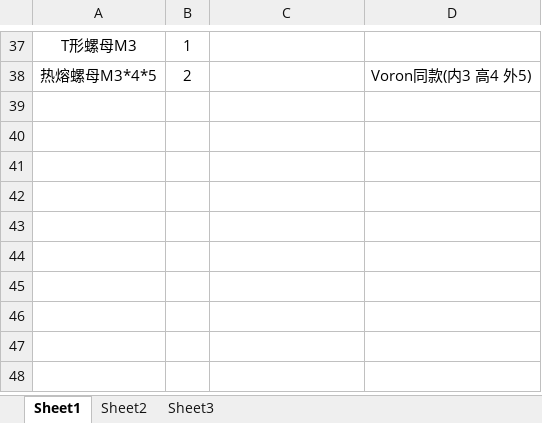
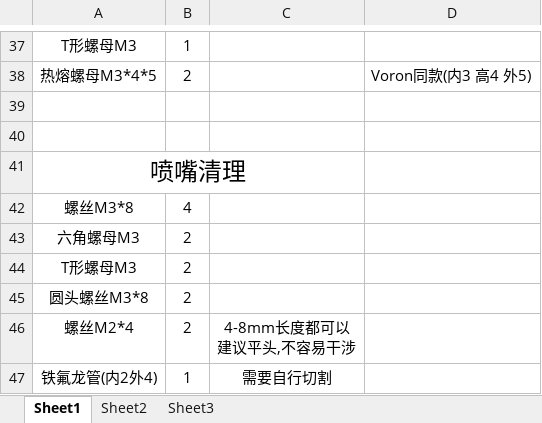
Before and after one commit to AOMING-H/dayu-tt-extentions, an Excel workbook: Doc/BOM.xlsx, sheet Sheet1, drawn as a sheet; only a part is shown, gaps mark what is left out; values as stored, in another font and other column widths than the file's, no borders; charts and pictures not drawn; ↵ is a line break in a cell; the diff names each change by its address in the sheet, - before the commit and + after, or states it on an @@ line.

```diff
--- a/Doc/BOM.xlsx (sheet Sheet1)
+++ b/Doc/BOM.xlsx (sheet Sheet1)
+row 39: (empty)
+row 40: (empty)
+row 41: 喷嘴清理
+row 42: 螺丝M3*8 | 4
+row 43: 六角螺母M3 | 2
+row 44: T形螺母M3 | 2
+row 45: 圆头螺丝M3*8 | 2
+row 46: 螺丝M2*4 | 2 | 4-8mm长度都可以 ↵ 建议平头,不容易干涉
+row 47: 铁氟龙管(内2外4) | 1 | 需要自行切割
```
Also changed, not shown: 7 other files.
